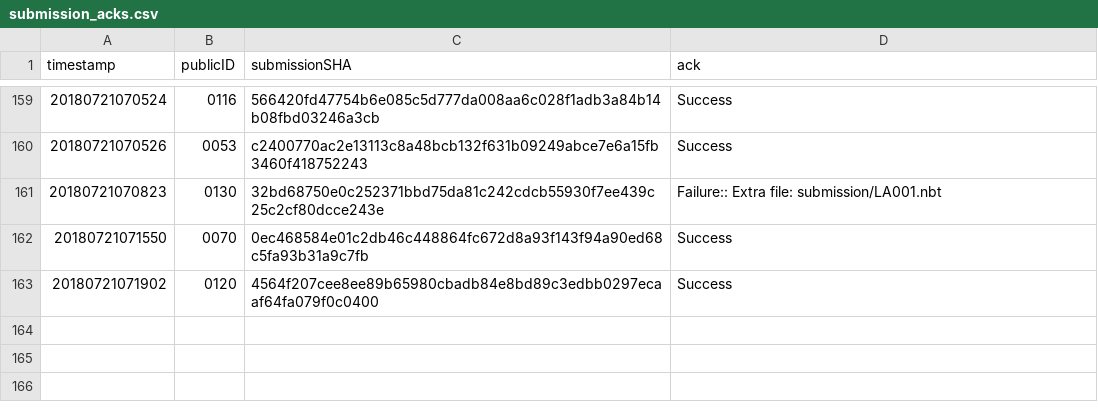
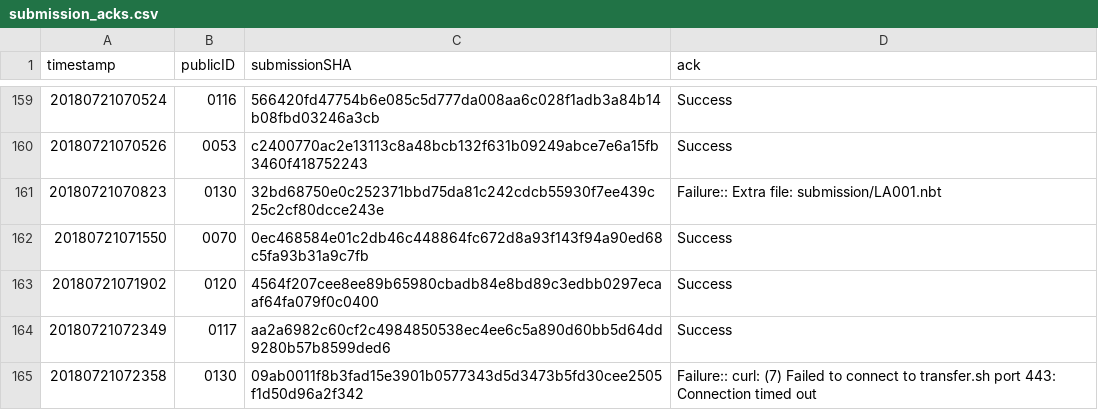
Before and after one commit to icfpcontest2018/icfpcontest2018.github.io, a CSV file: _data/submission_acks.csv, drawn as a sheet; only a part is shown, gaps mark what is left out.

Commit message:
Update submission_acks.

```diff
--- a/_data/submission_acks.csv
+++ b/_data/submission_acks.csv
@@ -163 +163,3 @@ timestamp,publicID,submissionSHA,ack
 20180721071902,0120,4564f207cee8ee89b65980cbadb84e8bd89c3edbb0297ecaaf64fa079f0c0400,"Success"
+20180721072349,0117,aa2a6982c60cf2c4984850538ec4ee6c5a890d60bb5d64dd9280b57b8599ded6,"Success"
+20180721072358,0130,09ab0011f8b3fad15e3901b0577343d5d3473b5fd30cee2505f1d50d96a2f342,"Failure:: curl: (7) Failed to connect to transfer.sh port 443: Connection timed out"
```
